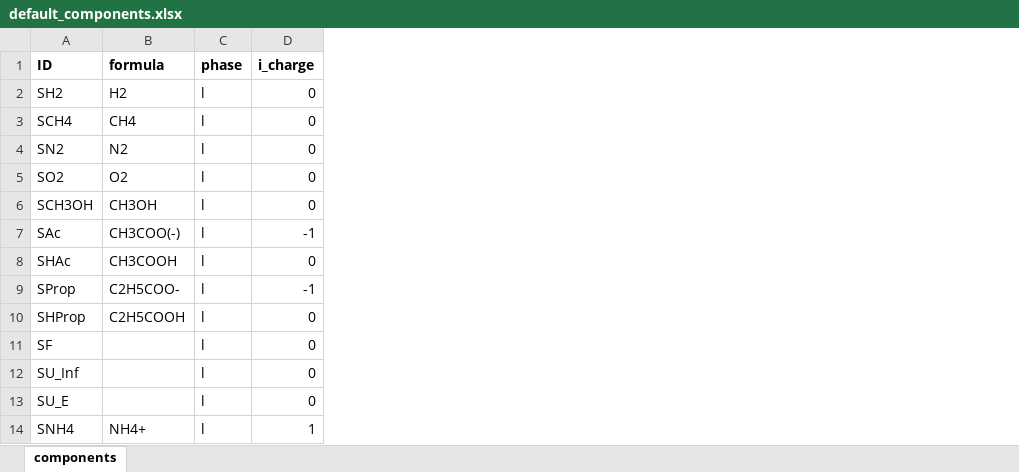
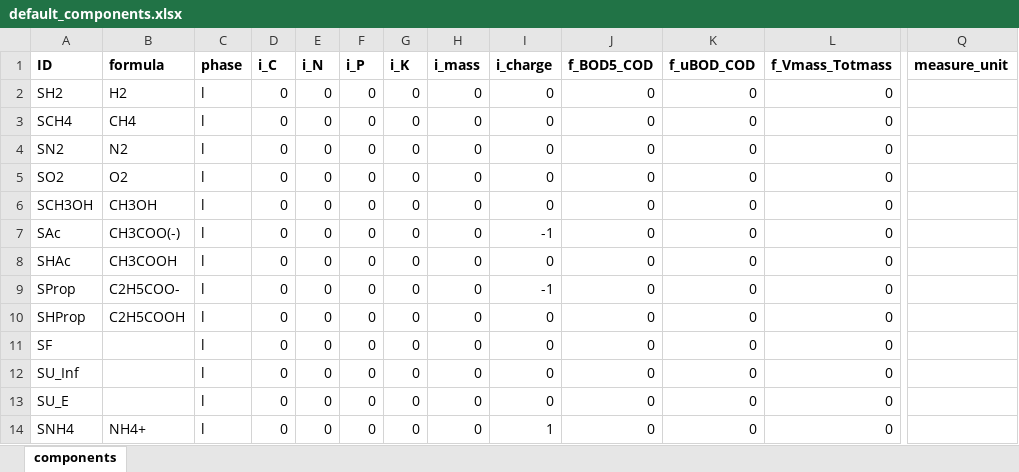
Before and after one commit to QSD-Group/QSDsan, an Excel workbook: sanitation/utils/default_components.xlsx, sheet components, drawn as a sheet; only a part is shown, gaps mark what is left out; values as stored, in another font and other column widths than the file's, no borders; the diff names each change by its address in the sheet, - before the commit and + after, or states it on an @@ line.

```diff
--- a/sanitation/utils/default_components.xlsx (sheet components)
+++ b/sanitation/utils/default_components.xlsx (sheet components)
+column D (i_C), rows 2-14: all 0
+column E (i_N), rows 2-14: all 0
+column F (i_P), rows 2-14: all 0
+column G (i_K), rows 2-14: all 0
+column H (i_mass), rows 2-14: all 0
+column J (f_BOD5_COD), rows 2-14: all 0
+column K (f_uBOD_COD), rows 2-14: all 0
+column L (f_Vmass_Totmass), rows 2-14: all 0
+column Q (measure_unit), empty
```
Also changed, not shown: 4 other files.
